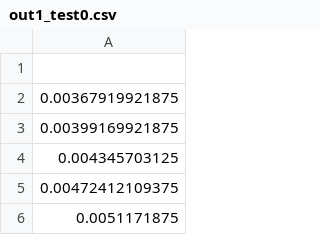
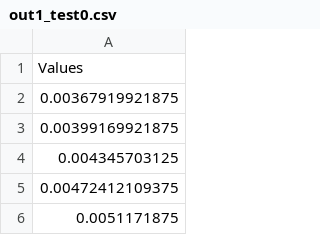
Before and after one commit to aklsh/EE1103, a CSV file: Assignment 3/out1_test0.csv, drawn as a sheet; only a part is shown.

Commit message:
Update out1_test0.csv

```diff
--- a/Assignment 3/out1_test0.csv
+++ b/Assignment 3/out1_test0.csv
@@ -1,2 +1,2 @@
-
+Values
 0.00367919921875
```
